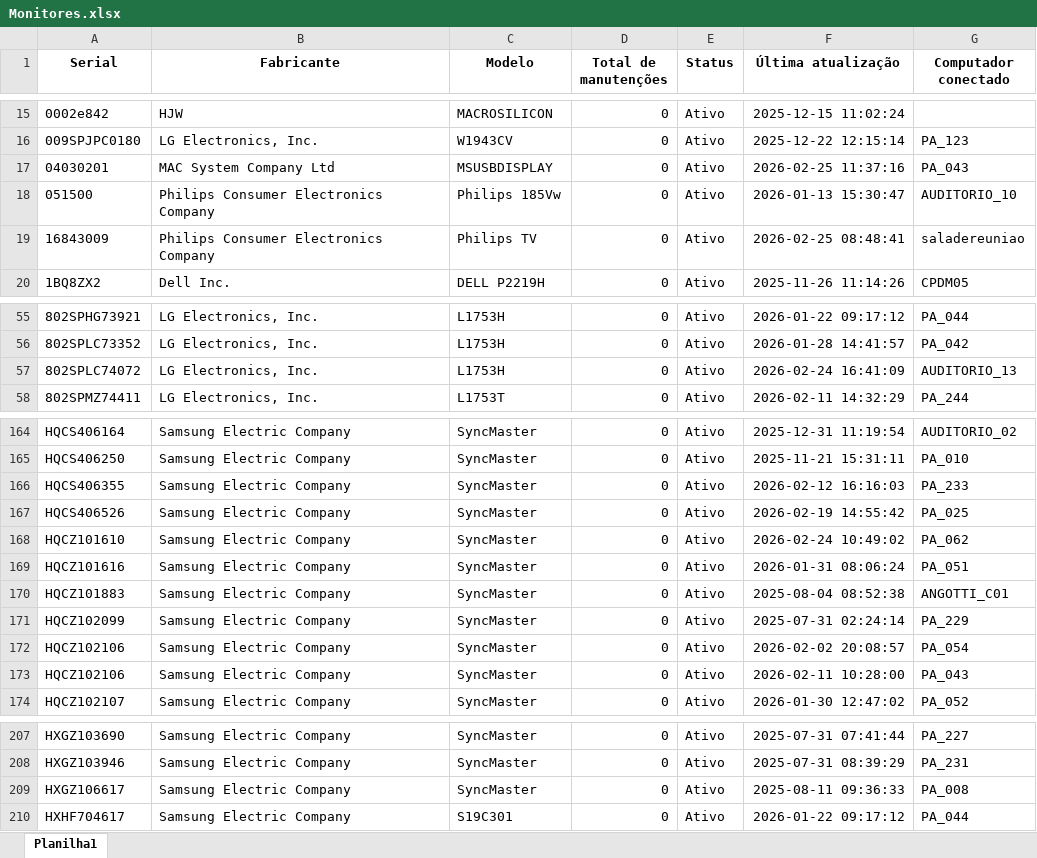
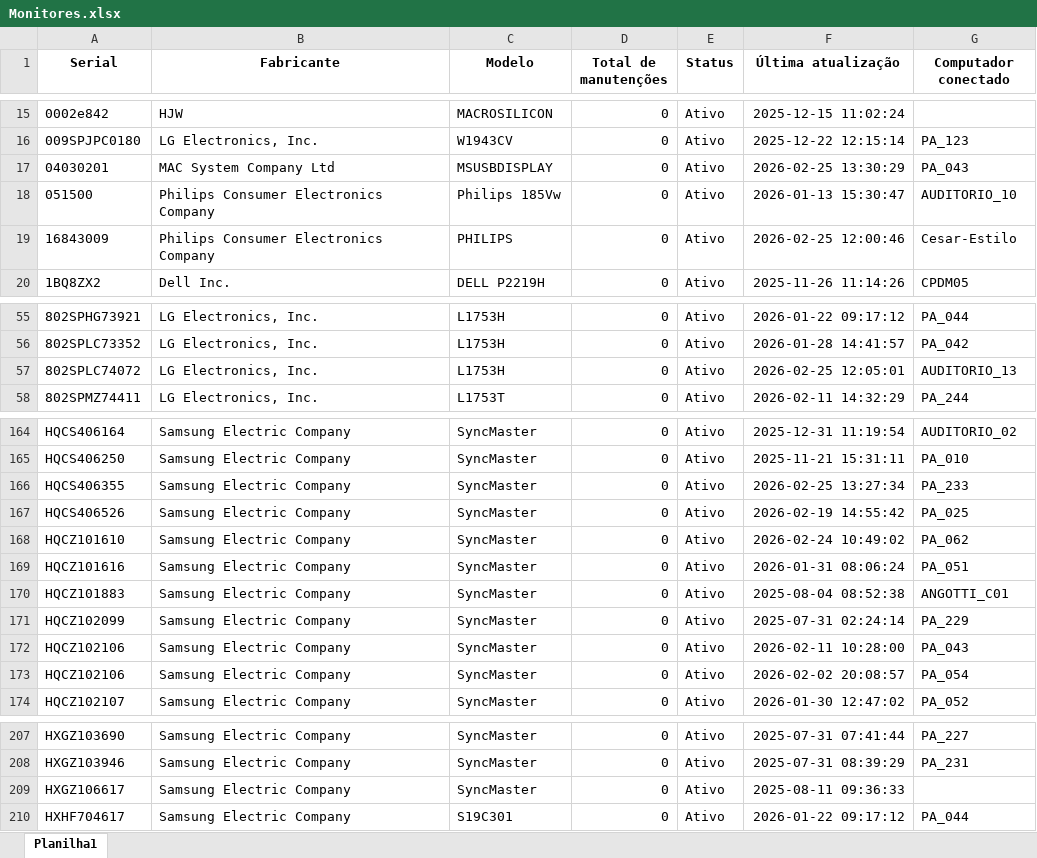
Before and after one commit to EstiloTlmk/export-relatorios-pbi, an Excel workbook: Monitores.xlsx, sheet Planilha1, drawn as a sheet; only a part is shown, gaps mark what is left out; values as stored, in another font and other column widths than the file's, no borders; the diff covers the shown part only; the diff names each change by its address in the sheet, - before the commit and + after, or states it on an @@ line.

```diff
--- a/Monitores.xlsx (sheet Planilha1)
+++ b/Monitores.xlsx (sheet Planilha1)
-F17 (Última atualização): 2026-02-25 11:37:16
+F17 (Última atualização): 2026-02-25 13:30:29
-C19 (Modelo): Philips TV
+C19 (Modelo): PHILIPS
-F19 (Última atualização): 2026-02-25 08:48:41
+F19 (Última atualização): 2026-02-25 12:00:46
-G19 (Computador conectado): saladereuniao
+G19 (Computador conectado): Cesar-Estilo
-F57 (Última atualização): 2026-02-24 16:41:09
+F57 (Última atualização): 2026-02-25 12:05:01
-F166 (Última atualização): 2026-02-12 16:16:03
+F166 (Última atualização): 2026-02-25 13:27:34
@@ row 173 moved to row 172: HQCZ102106 @@
-G209 (Computador conectado): PA_008
+G209 (Computador conectado): (empty)
```
Also changed, not shown: 4 edited cells elsewhere in this sheet, Computadores.xlsx.
